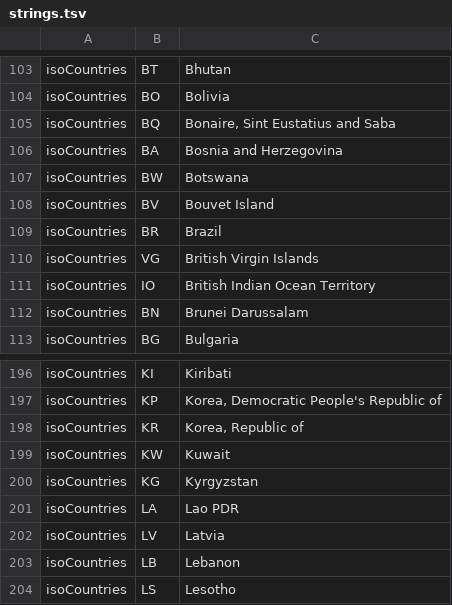
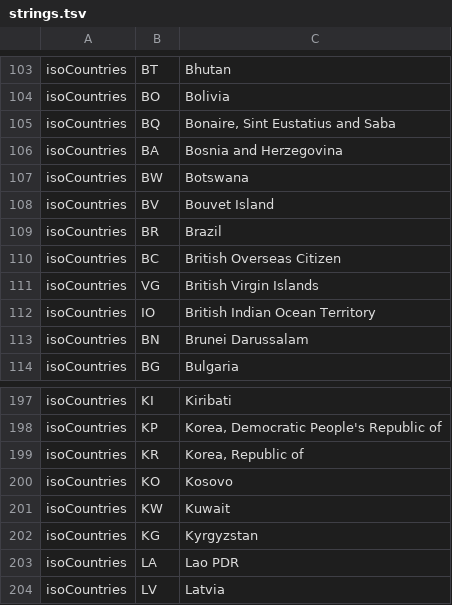
Before and after one commit to hmcts/ia-case-documents-api, a TSV file: src/main/resources/strings.tsv, drawn as a sheet; only a part is shown, gaps mark what is left out; the shorter side is filled out with more unchanged rows; the diff names each change by its address in the sheet, - before the commit and + after, or states it on an @@ line.

Commit message:
RIA-9472 Added 2 new countries

```diff
--- a/src/main/resources/strings.tsv
+++ b/src/main/resources/strings.tsv
+row 110: isoCountries | BC | British Overseas Citizen
+row 200: isoCountries | KO | Kosovo
```
